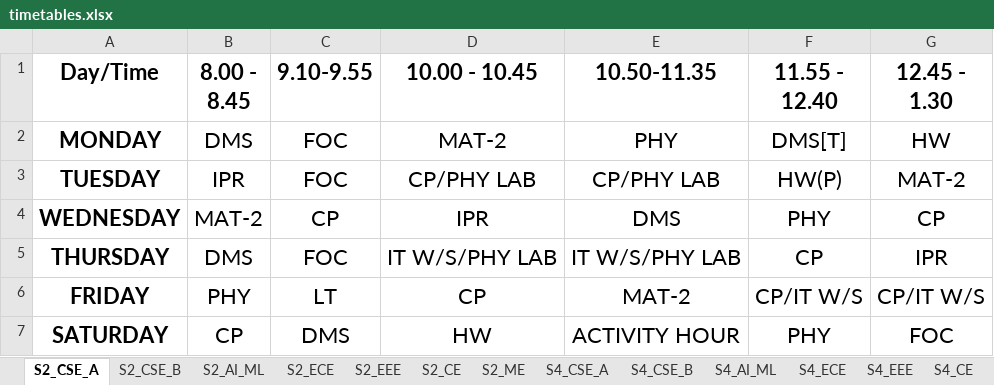
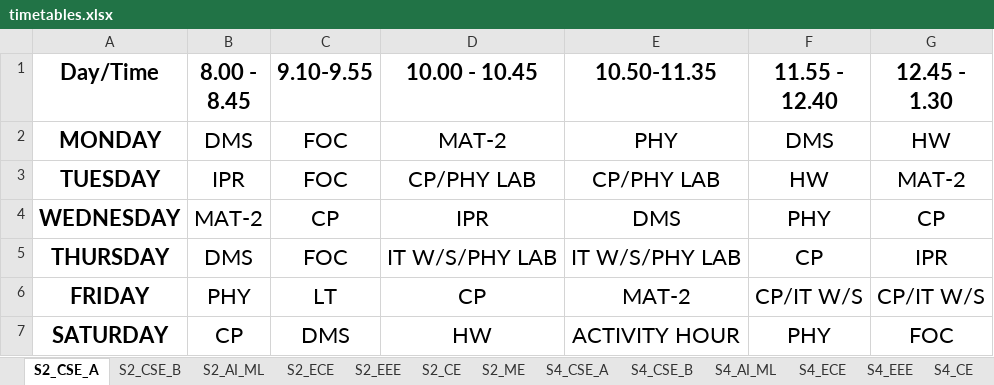
Before and after one commit to AMRITA134/mini_project_float, an Excel workbook: uploads/timetables.xlsx, sheet S2_CSE_A, drawn as a sheet; values as stored, in another font and other column widths than the file's, no borders; the diff names each change by its address in the sheet, - before the commit and + after, or states it on an @@ line.

```diff
--- a/uploads/timetables.xlsx (sheet S2_CSE_A)
+++ b/uploads/timetables.xlsx (sheet S2_CSE_A)
-F2 (11.55 - 12.40): DMS[T]
+F2 (11.55 - 12.40): DMS
-F3 (11.55 - 12.40): HW(P)
+F3 (11.55 - 12.40): HW
```
Also changed, not shown: sheet S2_ME, uploads/class_type.xlsx, 3 other files.
